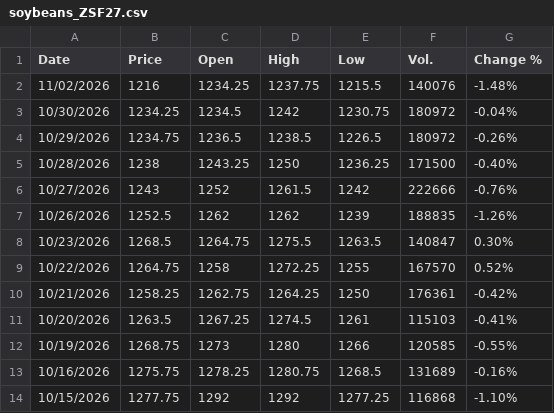
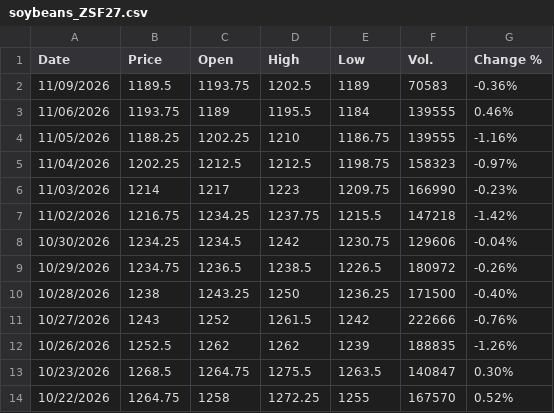
Before and after one commit to jfinfer1/lakefront-briefings, a CSV file: history/soybeans_ZSF27.csv, drawn as a sheet; only a part is shown; the shorter side is filled out with more unchanged rows.

```diff
--- a/history/soybeans_ZSF27.csv
+++ b/history/soybeans_ZSF27.csv
@@ -1,4 +1,9 @@
 "Date","Price","Open","High","Low","Vol.","Change %"
-"11/02/2026","1216","1234.25","1237.75","1215.5","140076","-1.48%"
-"10/30/2026","1234.25","1234.5","1242","1230.75","180972","-0.04%"
+"11/09/2026","1189.5","1193.75","1202.5","1189","70583","-0.36%"
+"11/06/2026","1193.75","1189","1195.5","1184","139555","0.46%"
+"11/05/2026","1188.25","1202.25","1210","1186.75","139555","-1.16%"
+"11/04/2026","1202.25","1212.5","1212.5","1198.75","158323","-0.97%"
+"11/03/2026","1214","1217","1223","1209.75","166990","-0.23%"
+"11/02/2026","1216.75","1234.25","1237.75","1215.5","147218","-1.42%"
+"10/30/2026","1234.25","1234.5","1242","1230.75","129606","-0.04%"
 "10/29/2026","1234.75","1236.5","1238.5","1226.5","180972","-0.26%"
```
Also changed, not shown: history/corn_ZCZ26.csv, history/wheat_ZWZ26.csv, 1 other file.
